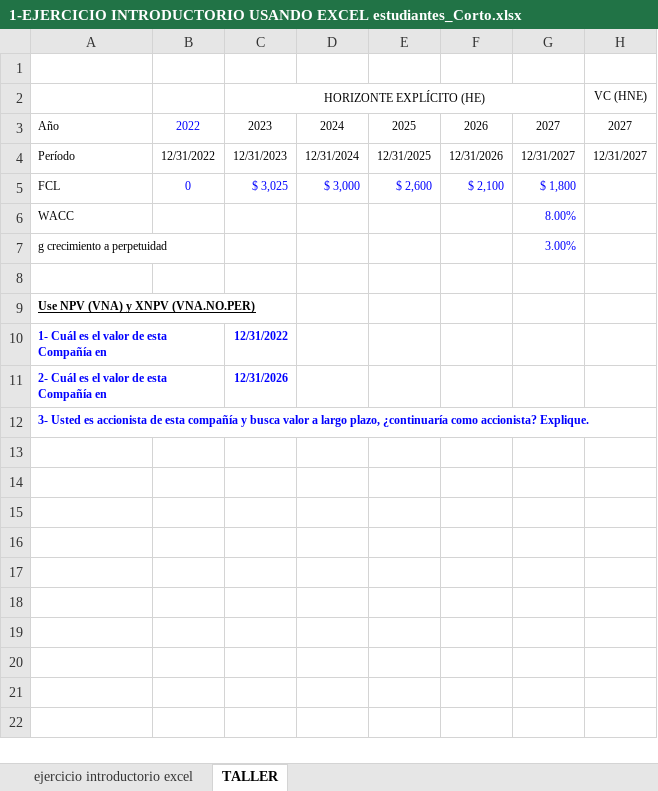
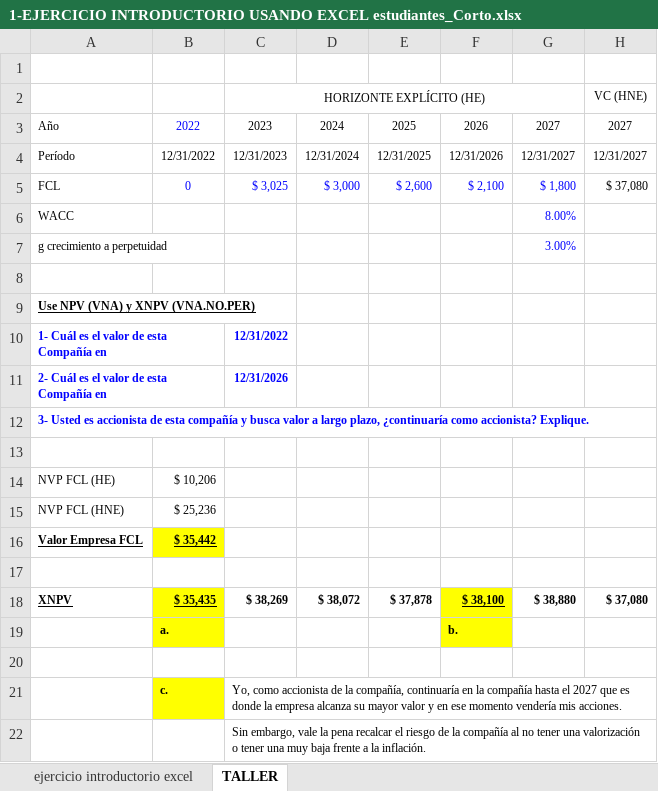
Before and after one commit to nigoja97/MAF, an Excel workbook: Semestre 2/Administración y Valoración Financiera/1-EJERCICIO INTRODUCTORIO USANDO EXCEL estudiantes_Corto.xlsx, sheet TALLER, drawn as a sheet; values as stored, in another font and other column widths than the file's, no borders; the diff names each change by its address in the sheet, - before the commit and + after, or states it on an @@ line.

```diff
--- a/Semestre 2/Administración y Valoración Financiera/1-EJERCICIO INTRODUCTORIO USANDO EXCEL estudiantes_Corto.xlsx (sheet TALLER)
+++ b/Semestre 2/Administración y Valoración Financiera/1-EJERCICIO INTRODUCTORIO USANDO EXCEL estudiantes_Corto.xlsx (sheet TALLER)
-H5 (VC (HNE)): (empty)
+H5 (VC (HNE)): $ 37,080
+row 13: (empty)
+row 14: NVP FCL (HE) | $ 10,206
+row 15: NVP FCL (HNE) | $ 25,236
+row 16: Valor Empresa FCL | $ 35,442
+row 17: (empty)
+row 18: XNPV | $ 35,435 | $ 38,269 | $ 38,072 | $ 37,878 | $ 38,100 | $ 38,880 | $ 37,080
+row 19:  | a. |  |  |  | b.
+row 20: (empty)
+row 21:  | c. | Yo, como accionista de la compañía, continuaría en la compañía hasta el 2027 que es donde la empresa alcanza su mayor valor y en ese momento vendería mis acciones.
+row 22:  |  | Sin embargo, vale la pena recalcar el riesgo de la compañía al no tener una valorización o tener una muy baja frente a la inflación.
```
Also changed, not shown: sheet ejercicio introductorio excel, charts or pictures, Semestre 2/Administración y Valoración Financiera/1-Archivo 1PF 03.2023 Plantilla_EstudiantesAF.xlsx, 2 other files.
